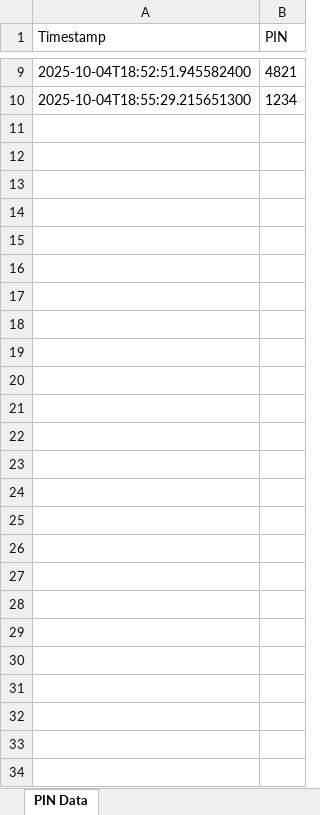
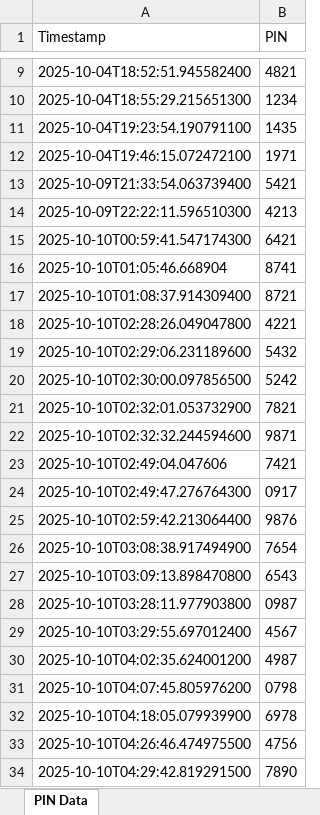
Before and after one commit to lcm-conrad/MyhabitTracker, an Excel workbook: PinRecords.xlsx, sheet PIN Data, drawn as a sheet; only a part is shown, gaps mark what is left out; values as stored, in another font and other column widths than the file's, no borders; the diff names each change by its address in the sheet, - before the commit and + after, or states it on an @@ line.

```diff
--- a/PinRecords.xlsx (sheet PIN Data)
+++ b/PinRecords.xlsx (sheet PIN Data)
+row 11: 2025-10-04T19:23:54.190791100 | 1435
+row 12: 2025-10-04T19:46:15.072472100 | 1971
+row 13: 2025-10-09T21:33:54.063739400 | 5421
+row 14: 2025-10-09T22:22:11.596510300 | 4213
+row 15: 2025-10-10T00:59:41.547174300 | 6421
+row 16: 2025-10-10T01:05:46.668904 | 8741
+row 17: 2025-10-10T01:08:37.914309400 | 8721
+row 18: 2025-10-10T02:28:26.049047800 | 4221
+row 19: 2025-10-10T02:29:06.231189600 | 5432
+row 20: 2025-10-10T02:30:00.097856500 | 5242
+row 21: 2025-10-10T02:32:01.053732900 | 7821
+row 22: 2025-10-10T02:32:32.244594600 | 9871
+row 23: 2025-10-10T02:49:04.047606 | 7421
+row 24: 2025-10-10T02:49:47.276764300 | 0917
+row 25: 2025-10-10T02:59:42.213064400 | 9876
+row 26: 2025-10-10T03:08:38.917494900 | 7654
+row 27: 2025-10-10T03:09:13.898470800 | 6543
+row 28: 2025-10-10T03:28:11.977903800 | 0987
+row 29: 2025-10-10T03:29:55.697012400 | 4567
+row 30: 2025-10-10T04:02:35.624001200 | 4987
+row 31: 2025-10-10T04:07:45.805976200 | 0798
+row 32: 2025-10-10T04:18:05.079939900 | 6978
+row 33: 2025-10-10T04:26:46.474975500 | 4756
+row 34: 2025-10-10T04:29:42.819291500 | 7890
```
Also changed, not shown: 8 other files.
